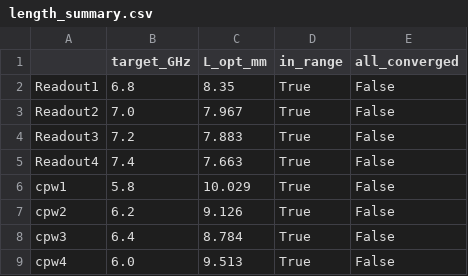
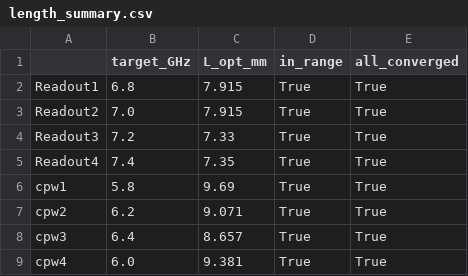
Before and after one commit to thanosGian/qiskit-metal-simulations, a CSV file: results/resonator_length_sweep/length_summary.csv, drawn as a sheet.

```diff
--- a/results/resonator_length_sweep/length_summary.csv
+++ b/results/resonator_length_sweep/length_summary.csv
@@ -1,9 +1,9 @@
 ,target_GHz,L_opt_mm,in_range,all_converged
-Readout1,6.8,8.35,True,False
-Readout2,7.0,7.967,True,False
-Readout3,7.2,7.883,True,False
-Readout4,7.4,7.663,True,False
-cpw1,5.8,10.029,True,False
-cpw2,6.2,9.126,True,False
-cpw3,6.4,8.784,True,False
-cpw4,6.0,9.513,True,False
+Readout1,6.8,7.915,True,True
+Readout2,7.0,7.915,True,True
+Readout3,7.2,7.33,True,True
+Readout4,7.4,7.35,True,True
+cpw1,5.8, 9.69,True,True
+cpw2,6.2,9.071,True,True
+cpw3,6.4,8.657,True,True
+cpw4,6.0,9.381,True,True
```
Also changed, not shown: results/resonator_length_sweep/Readout1_length_sweep.csv, results/resonator_length_sweep/Readout2_length_sweep.csv, 32 other files.
